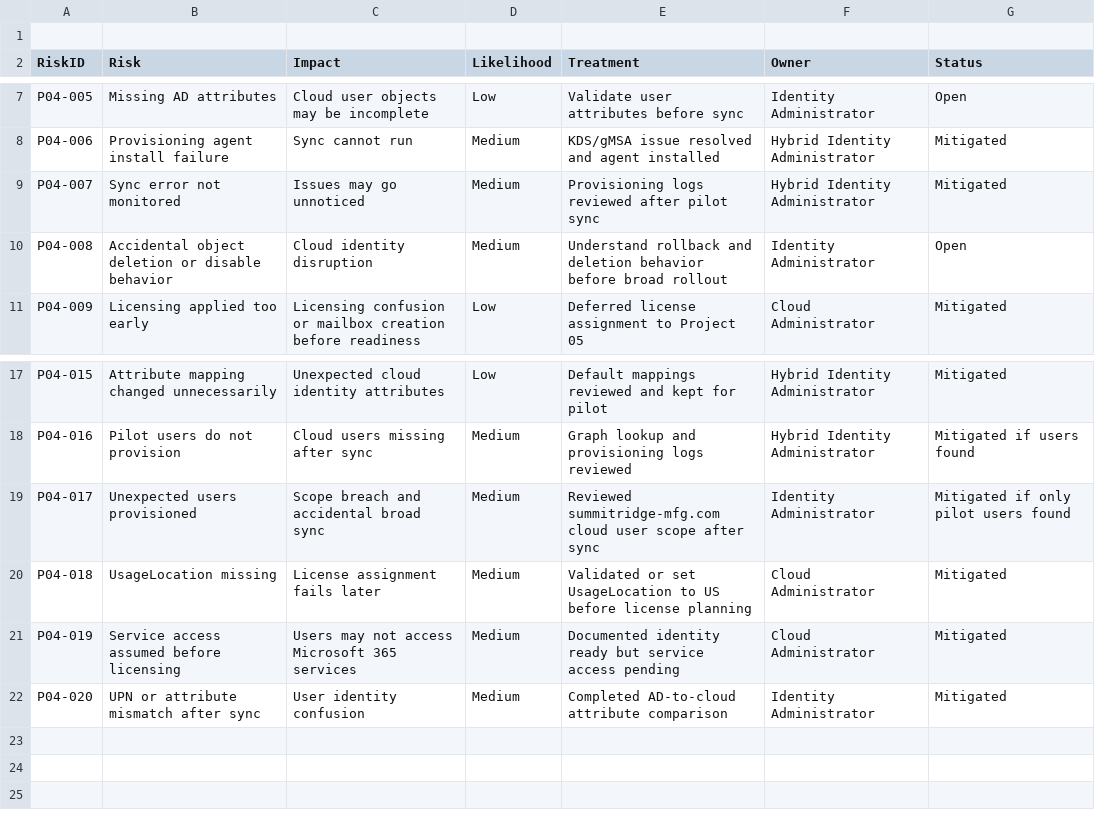
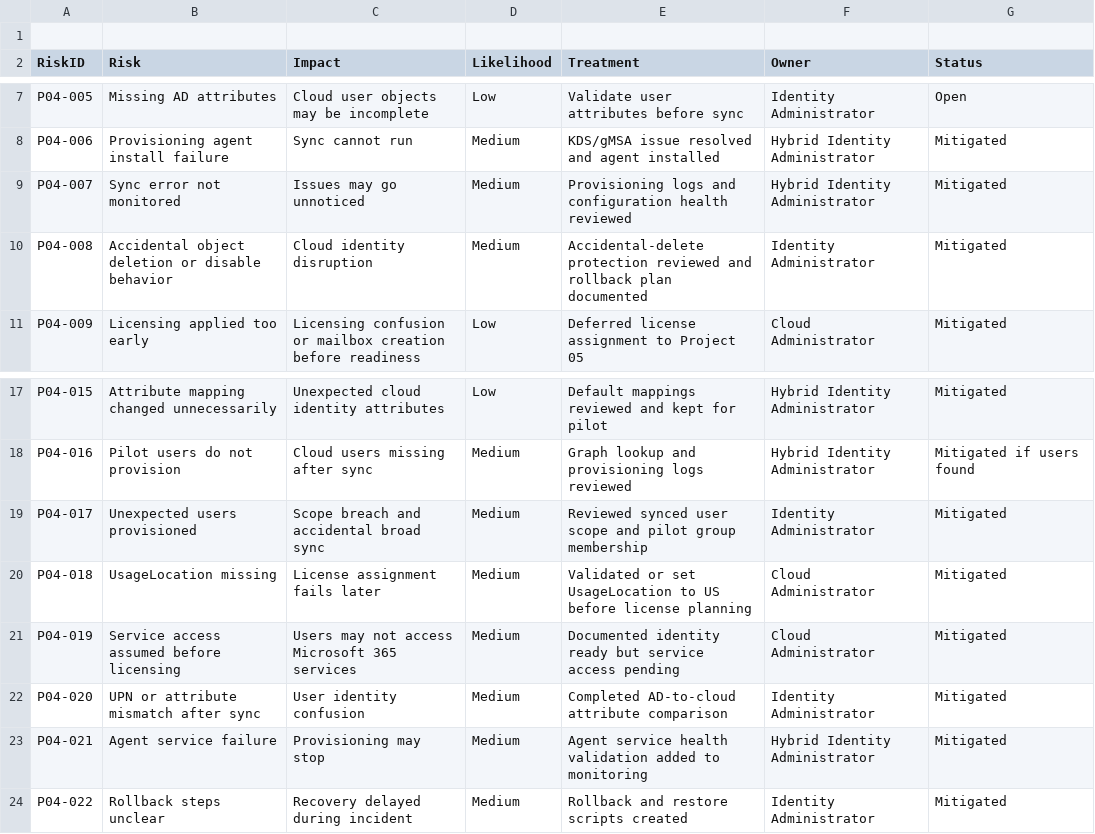
Before and after one commit to SHJeong97/Azure, a CSV file: Project/hybrid-windows-server-enterprise-modernization/projects/04-entra-cloud-sync-hybrid-identity-pilot/data/project-04-risk-register.csv, drawn as a sheet; only a part is shown, gaps mark what is left out.

Commit message:
Update project-04-risk-register.csv

```diff
--- a/Project/hybrid-windows-server-enterprise-modernization/projects/04-entra-cloud-sync-hybrid-identity-pilot/data/project-04-risk-register.csv
+++ b/Project/hybrid-windows-server-enterprise-modernization/projects/04-entra-cloud-sync-hybrid-identity-pilot/data/project-04-risk-register.csv
@@ -8,4 +8,4 @@ P04-005,Missing AD attributes,Cloud user objects may be incomplete,Low,Validate
 P04-006,Provisioning agent install failure,Sync cannot run,Medium,KDS/gMSA issue resolved and agent installed,Hybrid Identity Administrator,Mitigated
-P04-007,Sync error not monitored,Issues may go unnoticed,Medium,Provisioning logs reviewed after pilot sync,Hybrid Identity Administrator,Mitigated
-P04-008,Accidental object deletion or disable behavior,Cloud identity disruption,Medium,Understand rollback and deletion behavior before broad rollout,Identity Administrator,Open
+P04-007,Sync error not monitored,Issues may go unnoticed,Medium,Provisioning logs and configuration health reviewed,Hybrid Identity Administrator,Mitigated
+P04-008,Accidental object deletion or disable behavior,Cloud identity disruption,Medium,Accidental-delete protection reviewed and rollback plan documented,Identity Administrator,Mitigated
 P04-009,Licensing applied too early,Licensing confusion or mailbox creation before readiness,Low,Deferred license assignment to Project 05,Cloud Administrator,Mitigated
@@ -18,3 +18,3 @@ P04-015,Attribute mapping changed unnecessarily,Unexpected cloud identity attrib
 P04-016,Pilot users do not provision,Cloud users missing after sync,Medium,Graph lookup and provisioning logs reviewed,Hybrid Identity Administrator,Mitigated if users found
-P04-017,Unexpected users provisioned,Scope breach and accidental broad sync,Medium,Reviewed summitridge-mfg.com cloud user scope after sync,Identity Administrator,Mitigated if only pilot users found
+P04-017,Unexpected users provisioned,Scope breach and accidental broad sync,Medium,Reviewed synced user scope and pilot group membership,Identity Administrator,Mitigated
 P04-018,UsageLocation missing,License assignment fails later,Medium,Validated or set UsageLocation to US before license planning,Cloud Administrator,Mitigated
@@ -22 +22,3 @@ P04-019,Service access assumed before licensing,Users may not access Microsoft 3
 P04-020,UPN or attribute mismatch after sync,User identity confusion,Medium,Completed AD-to-cloud attribute comparison,Identity Administrator,Mitigated
+P04-021,Agent service failure,Provisioning may stop,Medium,Agent service health validation added to monitoring,Hybrid Identity Administrator,Mitigated
+P04-022,Rollback steps unclear,Recovery delayed during incident,Medium,Rollback and restore scripts created,Identity Administrator,Mitigated
```
